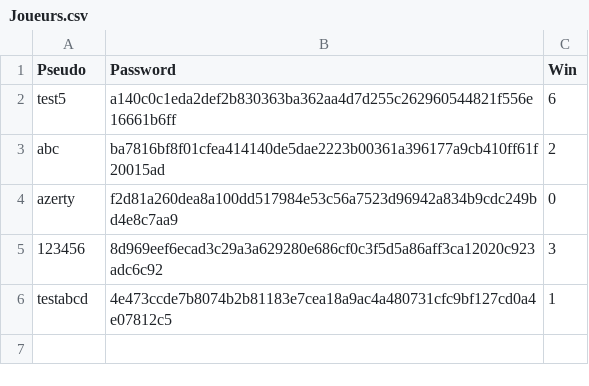
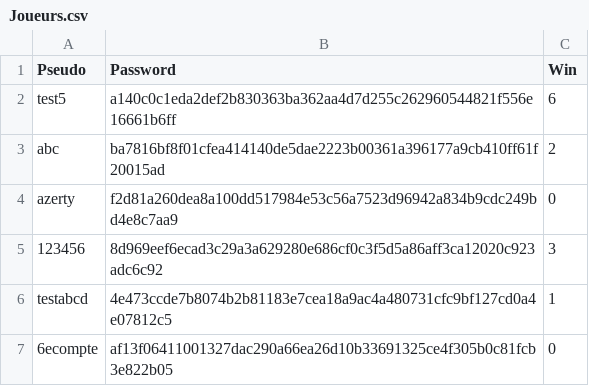
Before and after one commit to CLEMS3/RISK, a CSV file: Fichiers/Joueurs.csv, drawn as a sheet.

```diff
--- a/Fichiers/Joueurs.csv
+++ b/Fichiers/Joueurs.csv
@@ -6 +6,2 @@ azerty,f2d81a260dea8a100dd517984e53c56a7523d96942a834b9cdc249bd4e8c7aa9,0
 testabcd,4e473ccde7b8074b2b81183e7cea18a9ac4a480731cfc9bf127cd0a4e07812c5,1
+6ecompte,af13f06411001327dac290a66ea26d10b33691325ce4f305b0c81fcb3e822b05,0
```
Also changed, not shown: 1 other file.
